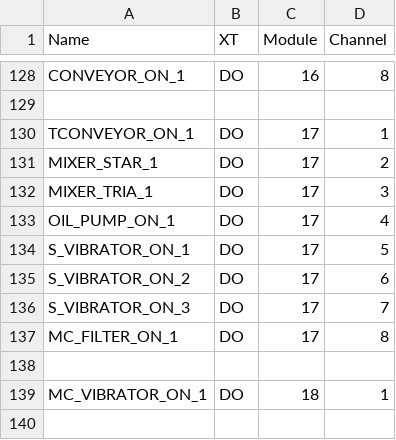
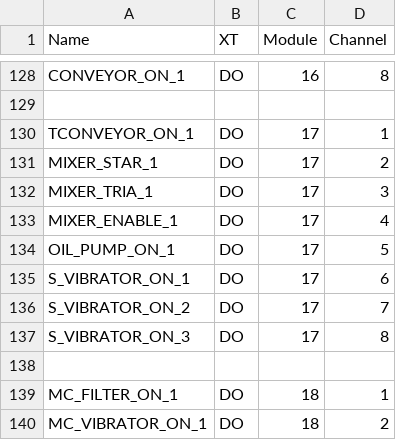
Before and after one commit to vlinnik/etalon-250412, a CSV file: src/krax.csv, drawn as a sheet; only a part is shown, gaps mark what is left out.

Commit message:
Замечания
- Гидростанция
- Автосмазка
- Вибраторы силосов
- Смеситель ENABLE
- Регенерация фильтра
- EEPROM+RTC мешают друг другу (надо CS=1)

```diff
--- a/src/krax.csv
+++ b/src/krax.csv
@@ -132,8 +132,9 @@ MIXER_STAR_1;DO;17;2
 MIXER_TRIA_1;DO;17;3
-OIL_PUMP_ON_1;DO;17;4
-S_VIBRATOR_ON_1;DO;17;5
-S_VIBRATOR_ON_2;DO;17;6
-S_VIBRATOR_ON_3;DO;17;7
-MC_FILTER_ON_1;DO;17;8
+MIXER_ENABLE_1;DO;17;4
+OIL_PUMP_ON_1;DO;17;5
+S_VIBRATOR_ON_1;DO;17;6
+S_VIBRATOR_ON_2;DO;17;7
+S_VIBRATOR_ON_3;DO;17;8
 
-MC_VIBRATOR_ON_1;DO;18;1
+MC_FILTER_ON_1;DO;18;1
+MC_VIBRATOR_ON_1;DO;18;2
```
Also changed, not shown: 6 other files.
